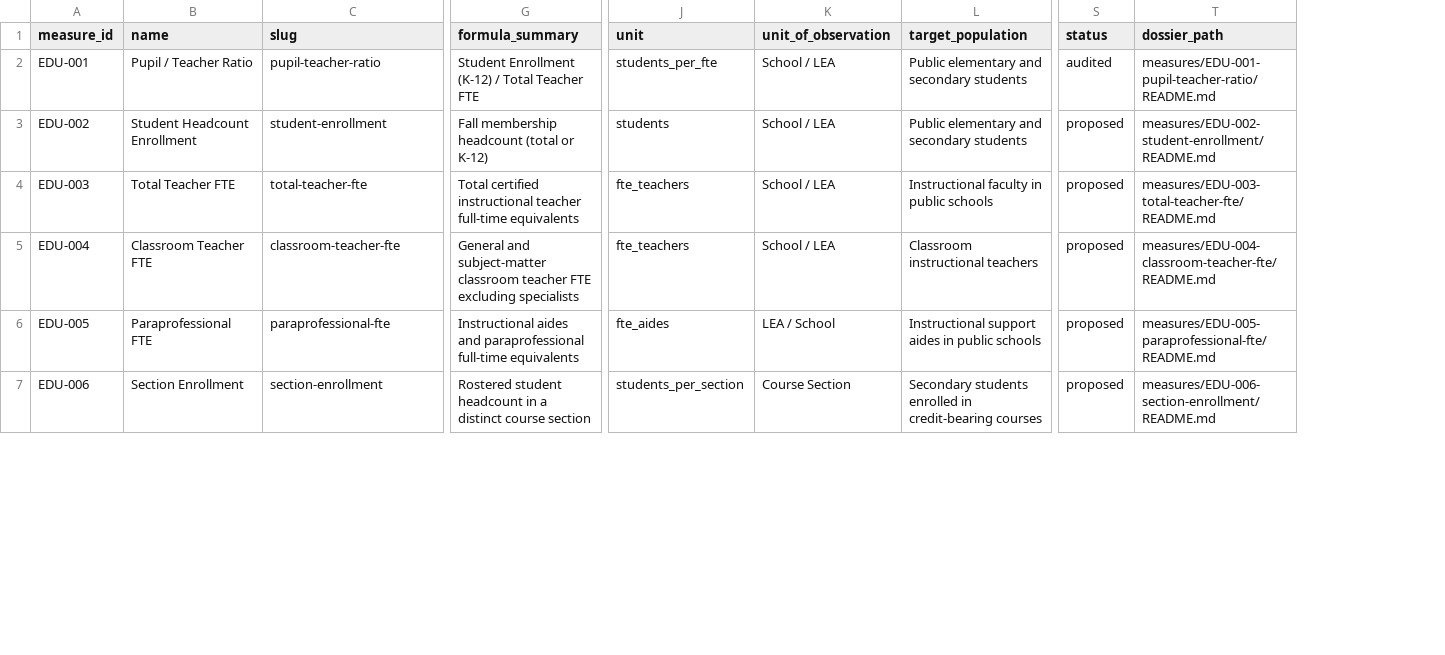
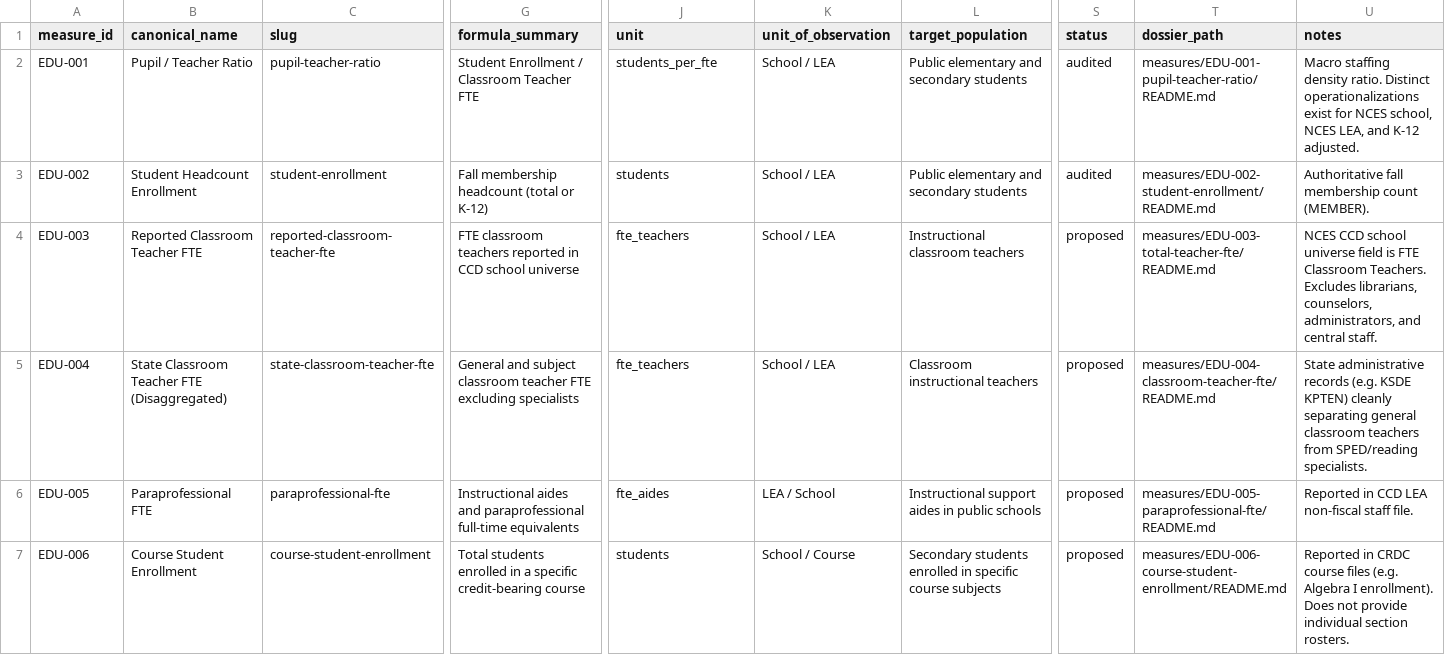
Before and after one commit to admiralorbiter/computational-sketchbook, a CSV file: 2026/2026-09-26-education-data-observatory/registry/measures.csv, drawn as a sheet; only a part is shown, gaps mark what is left out; the diff covers the shown part only; the diff names each change by its address in the sheet, - before the commit and + after, or states it on an @@ line.

```diff
--- a/2026/2026-09-26-education-data-observatory/registry/measures.csv
+++ b/2026/2026-09-26-education-data-observatory/registry/measures.csv
+column U (notes), rows 2-7: Macro staffing density ratio. Distinct operationalizations exist for NCES school, NCES LEA, and K-12 adjusted. | Authoritative fall membership count (MEMBER). | NCES CCD school universe field is FTE Classroom Teachers. Excludes librarians, counselors, administrators, and central staff. | State administrative records (e.g. KSDE KPTEN) cleanly separating general classroom teachers from SPED/reading specialists. | Reported in CCD LEA non-fiscal staff file. | Reported in CRDC course files (e.g. Algebra I enrollment). Does not provide individual section rosters.
-B1: name
+B1: canonical_name
-G2 (formula_summary): Student Enrollment (K-12) / Total Teacher FTE
+G2 (formula_summary): Student Enrollment / Classroom Teacher FTE
-S3 (status): proposed
+S3 (status): audited
-B4 (canonical_name): Total Teacher FTE
+B4 (canonical_name): Reported Classroom Teacher FTE
-C4 (slug): total-teacher-fte
+C4 (slug): reported-classroom-teacher-fte
-G4 (formula_summary): Total certified instructional teacher full-time equivalents
+G4 (formula_summary): FTE classroom teachers reported in CCD school universe
-L4 (target_population): Instructional faculty in public schools
+L4 (target_population): Instructional classroom teachers
-B5 (canonical_name): Classroom Teacher FTE
+B5 (canonical_name): State Classroom Teacher FTE (Disaggregated)
-C5 (slug): classroom-teacher-fte
+C5 (slug): state-classroom-teacher-fte
-G5 (formula_summary): General and subject-matter classroom teacher…
+G5 (formula_summary): General and subject classroom teacher…
-B7 (canonical_name): Section Enrollment
+B7 (canonical_name): Course Student Enrollment
-C7 (slug): section-enrollment
+C7 (slug): course-student-enrollment
-G7 (formula_summary): Rostered student headcount in a distinct course section
+G7 (formula_summary): Total students enrolled in a specific credit-bearing course
-J7 (unit): students_per_section
+J7 (unit): students
-K7 (unit_of_observation): Course Section
+K7 (unit_of_observation): School / Course
-L7 (target_population): …enrolled in credit-bearing courses
+L7 (target_population): …enrolled in specific course subjects
-T7 (dossier_path): measures/EDU-006-section-enrollment/README.md
+T7 (dossier_path): measures/EDU-006-course-student-enrollment/README.md
```
Also changed, not shown: 4 added rows and 14 edited cells elsewhere in this file, 2026/2026-09-26-education-data-observatory/registry/relationships.csv, 14 other files.
